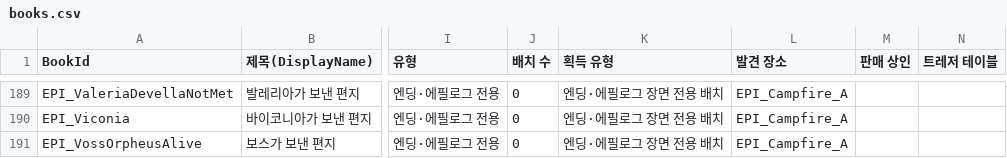
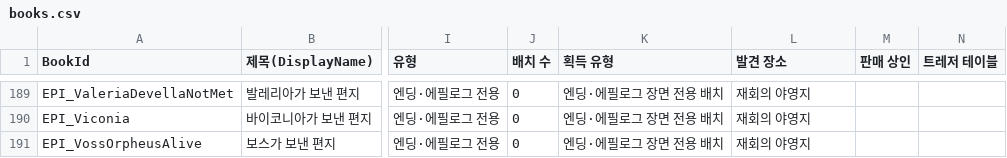
Before and after one commit to Yoonmoonsik/bg3book, a CSV file: books.csv, drawn as a sheet; only a part is shown, gaps mark what is left out; the diff covers the shown part only; the diff names each change by its address in the sheet, - before the commit and + after, or states it on an @@ line.

```diff
--- a/books.csv
+++ b/books.csv
-L189:L191 (발견 장소): EPI_Campfire_A
+L189:L191 (발견 장소): 재회의 야영지
```
Also changed, not shown: 67 edited cells elsewhere in this file, 4 other files.
